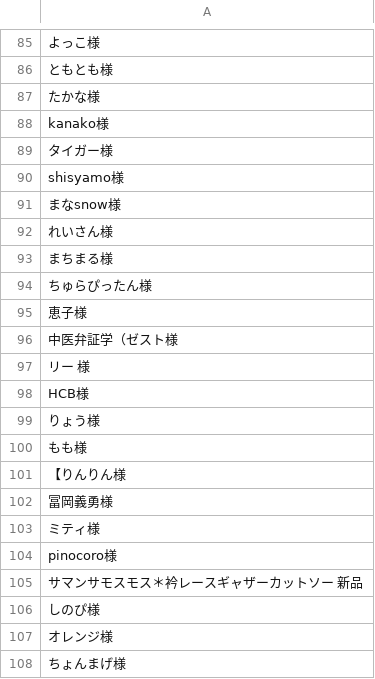
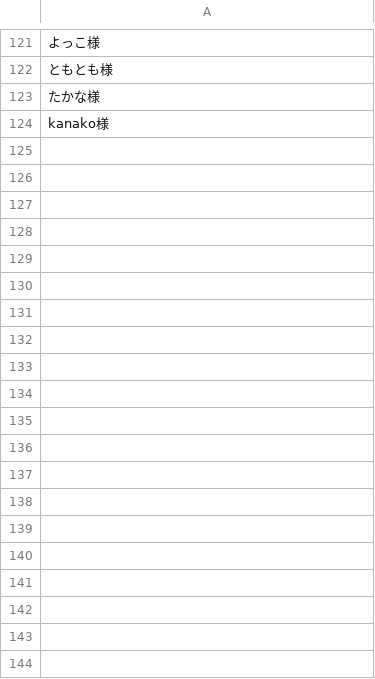
Before and after one commit to amanoman/amanoman.github.io, a CSV file: Python/SEDORI/様専用2020-03-12.csv, drawn as a sheet; only a part is shown, gaps mark what is left out; removed rows and columns are numbered as before the commit, all else as after; the diff covers the shown part only; the diff names each change by its address in the sheet, - before the commit and + after, or states it on an @@ line.

```diff
--- a/Python/SEDORI/様専用2020-03-12.csv
+++ b/Python/SEDORI/様専用2020-03-12.csv
-row 89: タイガー様
-row 90: shisyamo様
-row 91: まなsnow様
-row 92: れいさん様
-row 93: まちまる様
-row 94: ちゅらぴったん様
-row 95: 恵子様
-row 96: 中医弁証学（ゼスト様
-row 97: リー 様
-row 98: HCB様
-row 99: りょう様
-row 100: もも様
-row 101: 【りんりん様
-row 102: 冨岡義勇様
-row 103: ミティ様
-row 104: pinocoro様
-row 105: サマンサモスモス＊衿レースギャザーカットソー 新品
-row 106: しのぴ様
-row 107: オレンジ様
-row 108: ちょんまげ様
```
Also changed, not shown: 36 added rows and 20 removed rows elsewhere in this file, 2 other files.
